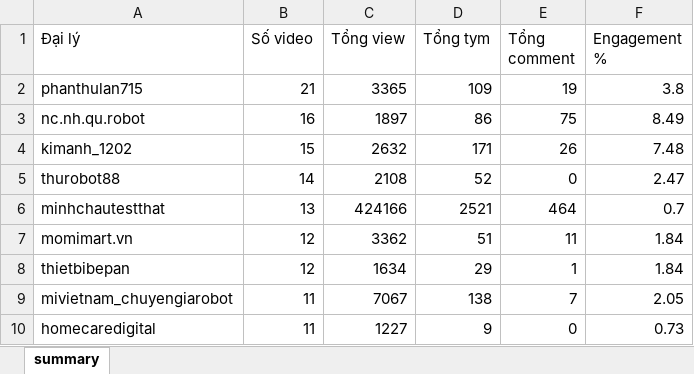
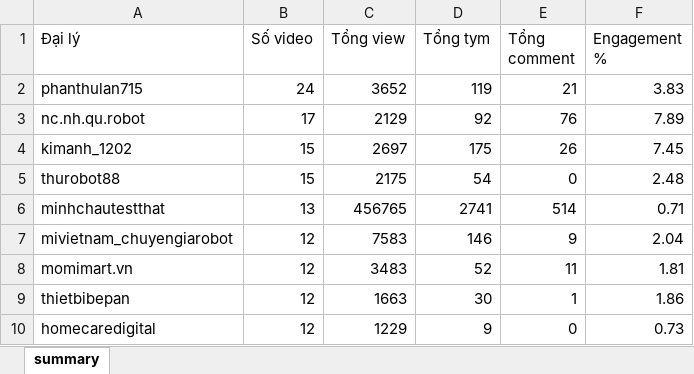
Before and after one commit to tuananh-din/tiktok-dealer-tracker, an Excel workbook: output/qrevo-summary.xlsx, sheet summary, drawn as a sheet; only a part is shown; values as stored, in another font and other column widths than the file's, no borders; removed rows and columns are numbered as before the commit, all else as after; the diff covers the shown part only; the diff names each change by its address in the sheet, - before the commit and + after, or states it on an @@ line.

```diff
--- a/output/qrevo-summary.xlsx (sheet summary)
+++ b/output/qrevo-summary.xlsx (sheet summary)
-B2 (Số video): 21
+B2 (Số video): 24
-C2 (Tổng view): 3365
+C2 (Tổng view): 3652
-D2 (Tổng tym): 109
+D2 (Tổng tym): 119
-E2 (Tổng comment): 19
+E2 (Tổng comment): 21
-F2 (Engagement %): 3.8
+F2 (Engagement %): 3.83
-B3 (Số video): 16
+B3 (Số video): 17
-C3 (Tổng view): 1897
+C3 (Tổng view): 2129
-D3 (Tổng tym): 86
+D3 (Tổng tym): 92
-E3 (Tổng comment): 75
+E3 (Tổng comment): 76
-F3 (Engagement %): 8.49
+F3 (Engagement %): 7.89
-C4 (Tổng view): 2632
+C4 (Tổng view): 2697
-D4 (Tổng tym): 171
+D4 (Tổng tym): 175
-F4 (Engagement %): 7.48
+F4 (Engagement %): 7.45
-B5 (Số video): 14
+B5 (Số video): 15
-C5 (Tổng view): 2108
+C5 (Tổng view): 2175
-D5 (Tổng tym): 52
+D5 (Tổng tym): 54
-F5 (Engagement %): 2.47
+F5 (Engagement %): 2.48
-C6 (Tổng view): 424166
+C6 (Tổng view): 456765
-D6 (Tổng tym): 2521
+D6 (Tổng tym): 2741
-E6 (Tổng comment): 464
+E6 (Tổng comment): 514
-F6 (Engagement %): 0.7
+F6 (Engagement %): 0.71
+row 7: mivietnam_chuyengiarobot | 12 | 7583 | 146 | 9 | 2.04
-C8 (Tổng view): 3362
+C8 (Tổng view): 3483
-D8 (Tổng tym): 51
+D8 (Tổng tym): 52
-F8 (Engagement %): 1.84
+F8 (Engagement %): 1.81
-C9 (Tổng view): 1634
+C9 (Tổng view): 1663
-D9 (Tổng tym): 29
+D9 (Tổng tym): 30
-F9 (Engagement %): 1.84
+F9 (Engagement %): 1.86
-row 9: mivietnam_chuyengiarobot | 11 | 7067 | 138 | 7 | 2.05
-B10 (Số video): 11
+B10 (Số video): 12
-C10 (Tổng view): 1227
+C10 (Tổng view): 1229
```
Also changed, not shown: 3 added rows, 3 removed rows and 52 edited cells elsewhere in this sheet, output/qrevo-videos.xlsx, 5 other files.
